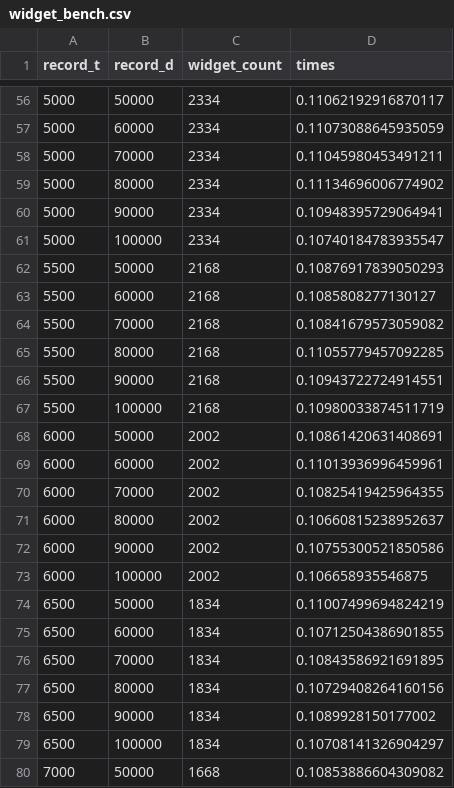
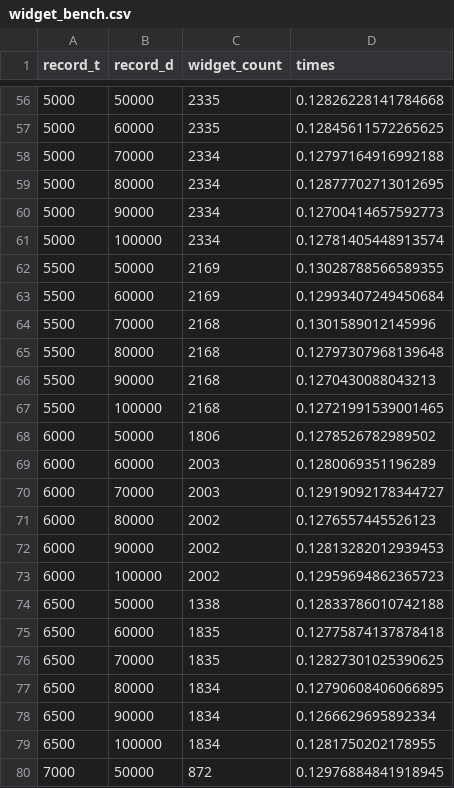
Before and after one commit to ioanamoflic/pandora, a CSV file: widgetization/widget_bench.csv, drawn as a sheet; only a part is shown, gaps mark what is left out; the diff covers the shown part only.

```diff
--- a/widgetization/widget_bench.csv
+++ b/widgetization/widget_bench.csv
@@ -56,25 +56,25 @@ record_t,record_d,widget_count,times
-5000,50000,2334,0.11062192916870117
-5000,60000,2334,0.11073088645935059
-5000,70000,2334,0.11045980453491211
-5000,80000,2334,0.11134696006774902
-5000,90000,2334,0.10948395729064941
-5000,100000,2334,0.10740184783935547
-5500,50000,2168,0.10876917839050293
-5500,60000,2168,0.1085808277130127
-5500,70000,2168,0.10841679573059082
-5500,80000,2168,0.11055779457092285
-5500,90000,2168,0.10943722724914551
-5500,100000,2168,0.10980033874511719
-6000,50000,2002,0.10861420631408691
-6000,60000,2002,0.11013936996459961
-6000,70000,2002,0.10825419425964355
-6000,80000,2002,0.10660815238952637
-6000,90000,2002,0.10755300521850586
-6000,100000,2002,0.106658935546875
-6500,50000,1834,0.11007499694824219
-6500,60000,1834,0.10712504386901855
-6500,70000,1834,0.10843586921691895
-6500,80000,1834,0.10729408264160156
-6500,90000,1834,0.1089928150177002
-6500,100000,1834,0.10708141326904297
-7000,50000,1668,0.10853886604309082
+5000,50000,2335,0.12826228141784668
+5000,60000,2335,0.12845611572265625
+5000,70000,2334,0.12797164916992188
+5000,80000,2334,0.12877702713012695
+5000,90000,2334,0.12700414657592773
+5000,100000,2334,0.12781405448913574
+5500,50000,2169,0.13028788566589355
+5500,60000,2169,0.12993407249450684
+5500,70000,2168,0.1301589012145996
+5500,80000,2168,0.12797307968139648
+5500,90000,2168,0.1270430088043213
+5500,100000,2168,0.12721991539001465
+6000,50000,1806,0.1278526782989502
+6000,60000,2003,0.1280069351196289
+6000,70000,2003,0.12919092178344727
+6000,80000,2002,0.1276557445526123
+6000,90000,2002,0.12813282012939453
+6000,100000,2002,0.12959694862365723
+6500,50000,1338,0.12833786010742188
+6500,60000,1835,0.12775874137878418
+6500,70000,1835,0.12827301025390625
+6500,80000,1834,0.12790608406066895
+6500,90000,1834,0.1266629695892334
+6500,100000,1834,0.1281750202178955
+7000,50000,872,0.12976884841918945
```
Also changed, not shown: 115 edited cells elsewhere in this file, 3 other files.
